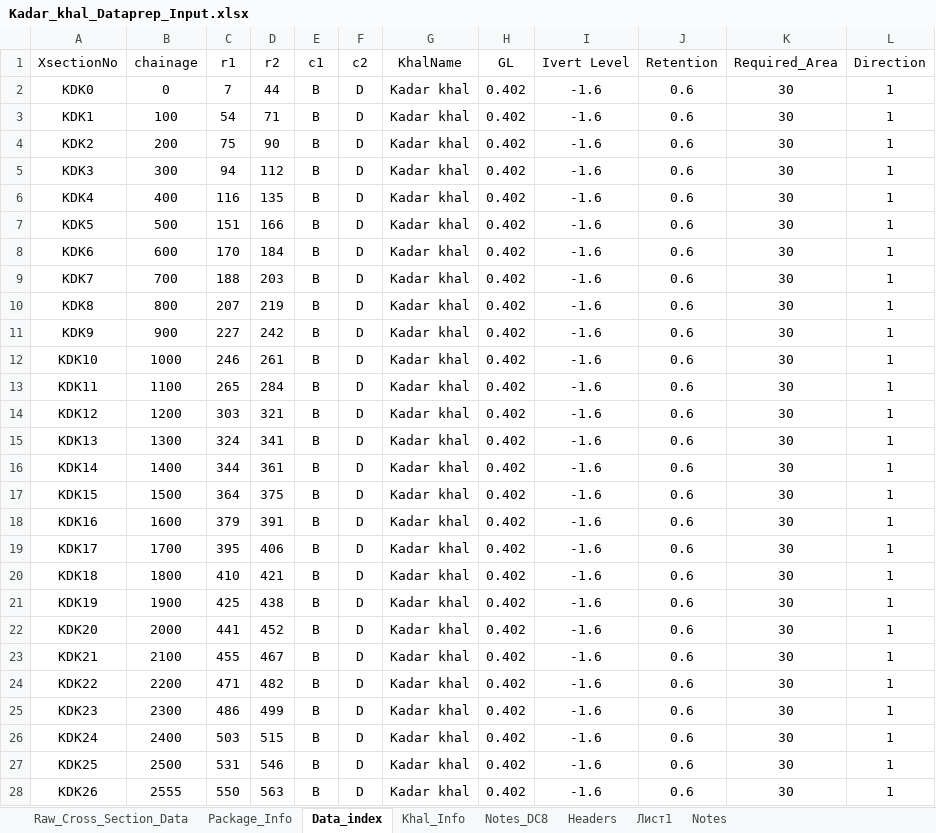
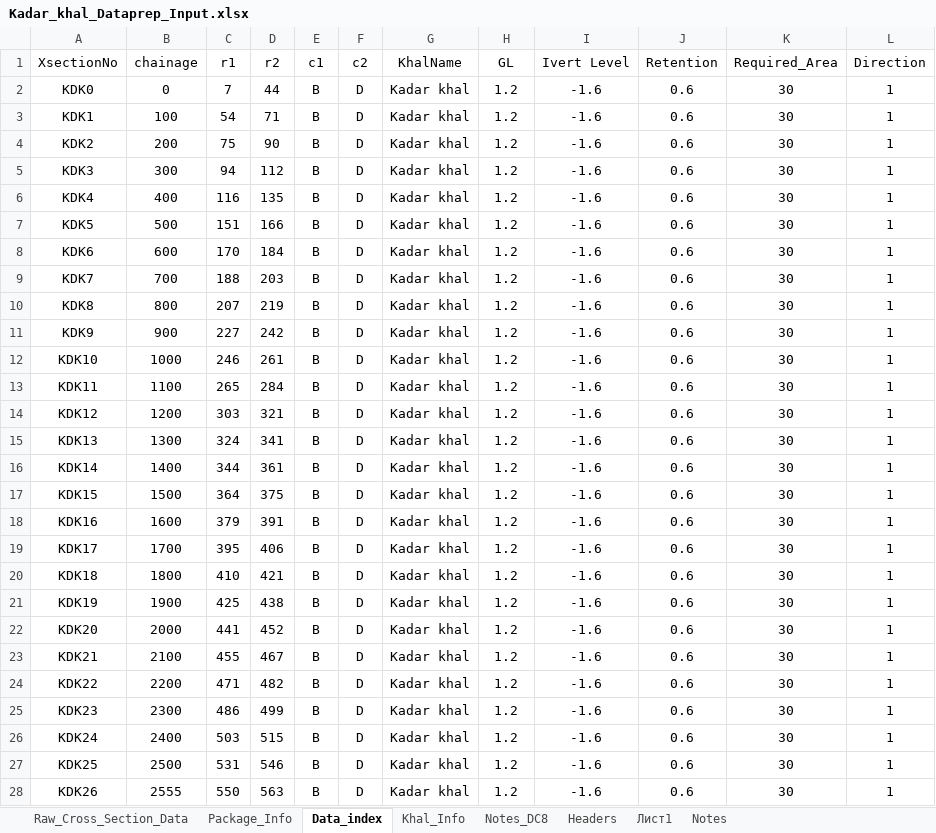
Before and after one commit to design-circle5-design/Design_All_DC_5, an Excel workbook: AEMostofa/Southwest Project/SMO Gopalgonj/Khal/P2/XL OF CROSS SECTION/Kadar Khal/Kadar_khal_Dataprep_Input.xlsx, sheet Data_index, drawn as a sheet; values as stored, in another font and other column widths than the file's, no borders; the diff names each change by its address in the sheet, - before the commit and + after, or states it on an @@ line.

```diff
--- a/AEMostofa/Southwest Project/SMO Gopalgonj/Khal/P2/XL OF CROSS SECTION/Kadar Khal/Kadar_khal_Dataprep_Input.xlsx (sheet Data_index)
+++ b/AEMostofa/Southwest Project/SMO Gopalgonj/Khal/P2/XL OF CROSS SECTION/Kadar Khal/Kadar_khal_Dataprep_Input.xlsx (sheet Data_index)
-H2:H28 (GL): 0.402
+H2:H28 (GL): 1.2
```
Also changed, not shown: sheet Khal_Info, charts or pictures, AEMostofa/Southwest Project/SMO Gopalgonj/Khal/P2/XL OF CROSS SECTION/Pachuria Khal/Pachuria_khal_Dataprep_Input.xlsx, AEMostofa/Southwest Project/SMO Gopalgonj/Khal/P2/XL OF CROSS SECTION/Pathalia Khal/Pathalia_khal_Dataprep_Input.xlsx, 1 other file.
